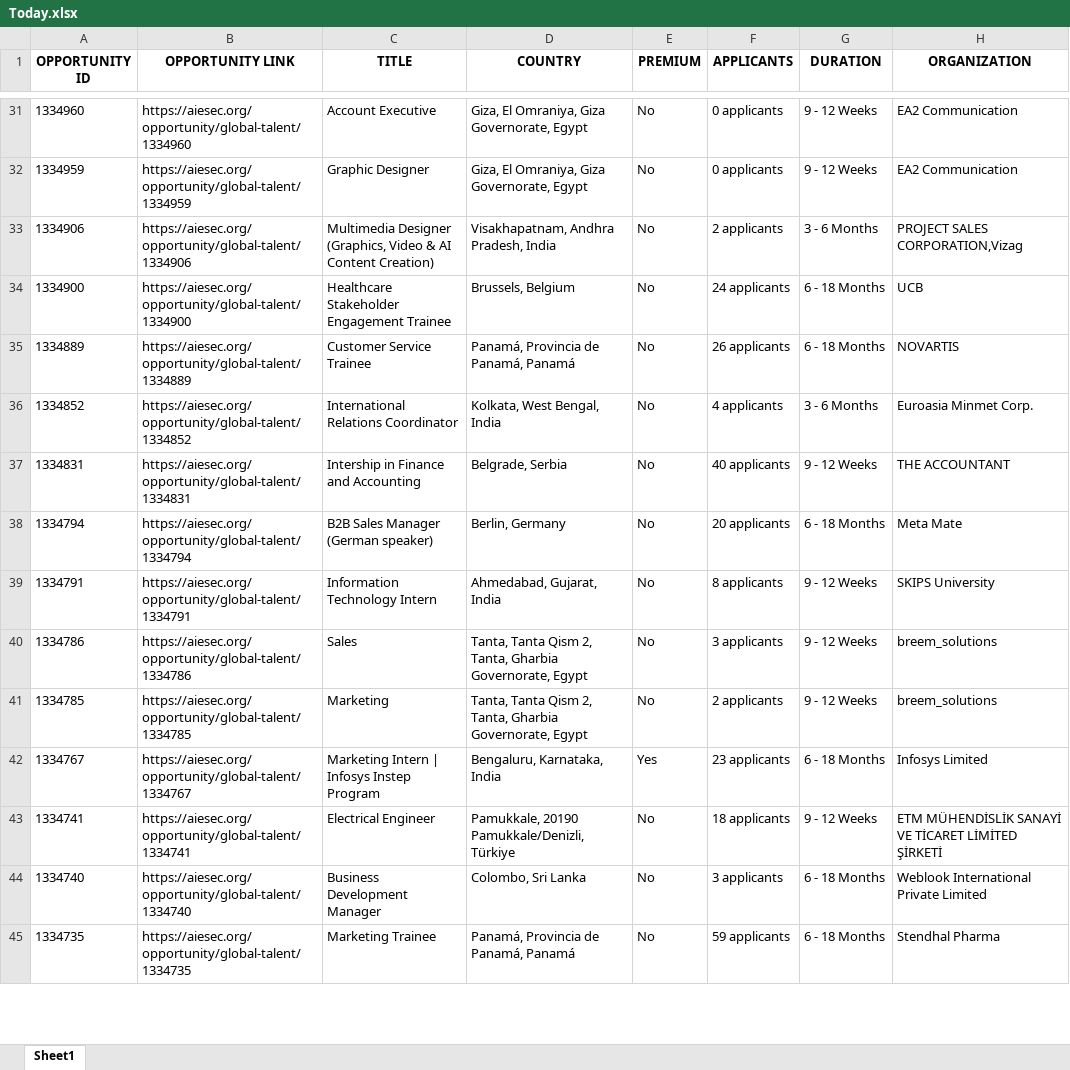
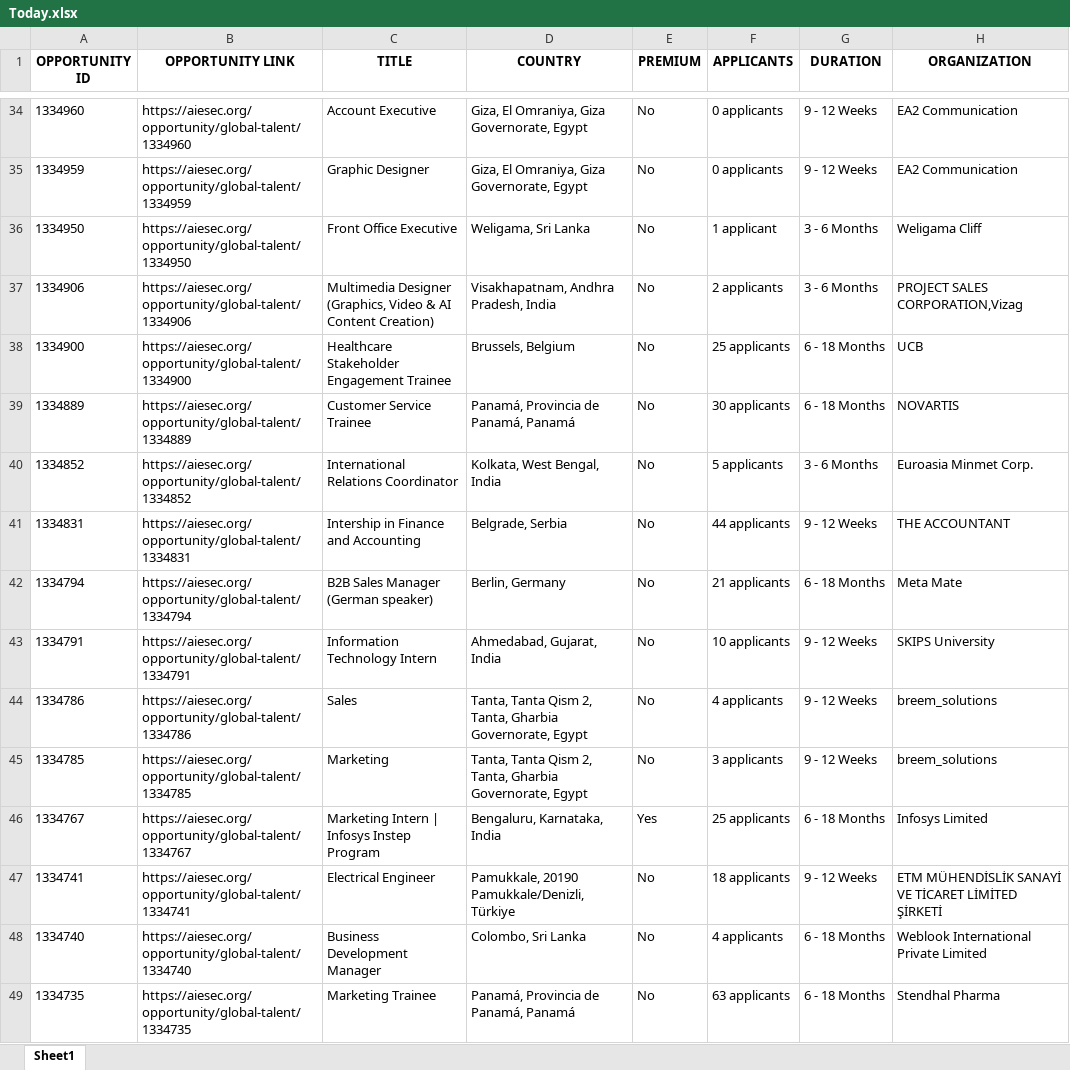
Before and after one commit to IbrahiimHassan/AIESEC_GUC, an Excel workbook: Today.xlsx, sheet Sheet1, drawn as a sheet; only a part is shown, gaps mark what is left out; values as stored, in another font and other column widths than the file's, no borders; addresses are those after the commit; the diff covers the shown part only; the diff names each change by its address in the sheet, - before the commit and + after, or states it on an @@ line.

```diff
--- a/Today.xlsx (sheet Sheet1)
+++ b/Today.xlsx (sheet Sheet1)
+row 36: 1334950 | https://aiesec.org/opportunity/global-talent/1334950 | Front Office Executive | Weligama, Sri Lanka | No | 1 applicant | 3 - 6 Months | Weligama Cliff
-F38 (APPLICANTS): 24 applicants
+F38 (APPLICANTS): 25 applicants
-F39 (APPLICANTS): 26 applicants
+F39 (APPLICANTS): 30 applicants
-F40 (APPLICANTS): 4 applicants
+F40 (APPLICANTS): 5 applicants
-F41 (APPLICANTS): 40 applicants
+F41 (APPLICANTS): 44 applicants
-F42 (APPLICANTS): 20 applicants
+F42 (APPLICANTS): 21 applicants
-F43 (APPLICANTS): 8 applicants
+F43 (APPLICANTS): 10 applicants
-F44 (APPLICANTS): 3 applicants
+F44 (APPLICANTS): 4 applicants
-F45 (APPLICANTS): 2 applicants
+F45 (APPLICANTS): 3 applicants
-F46 (APPLICANTS): 23 applicants
+F46 (APPLICANTS): 25 applicants
-F48 (APPLICANTS): 3 applicants
+F48 (APPLICANTS): 4 applicants
-F49 (APPLICANTS): 59 applicants
+F49 (APPLICANTS): 63 applicants
```
Also changed, not shown: 10 added rows, 8 removed rows, 2 moved rows and 96 edited cells elsewhere in this sheet, New.xlsx, 1 other file.
